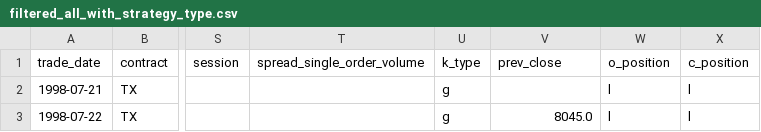
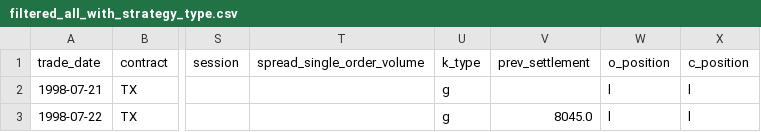
Before and after one commit to 100001010/Futures-strategy-research, a CSV file: filtered_all_with_strategy_type.csv, drawn as a sheet; only a part is shown, gaps mark what is left out; the diff names each change by its address in the sheet, - before the commit and + after, or states it on an @@ line.

```diff
--- a/filtered_all_with_strategy_type.csv
+++ b/filtered_all_with_strategy_type.csv
-V1: prev_close
+V1: prev_settlement
```
Also changed, not shown: 1 other file.
